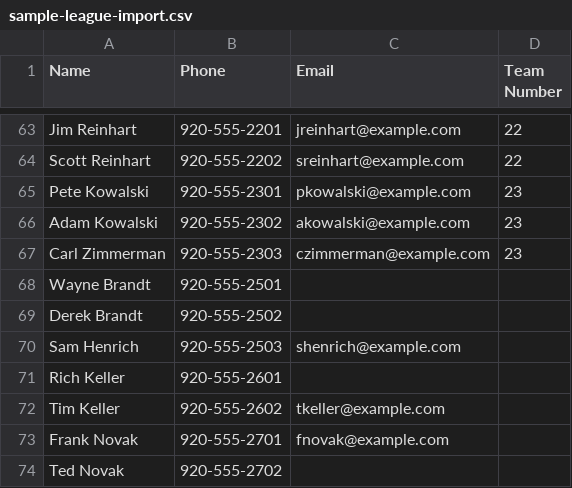
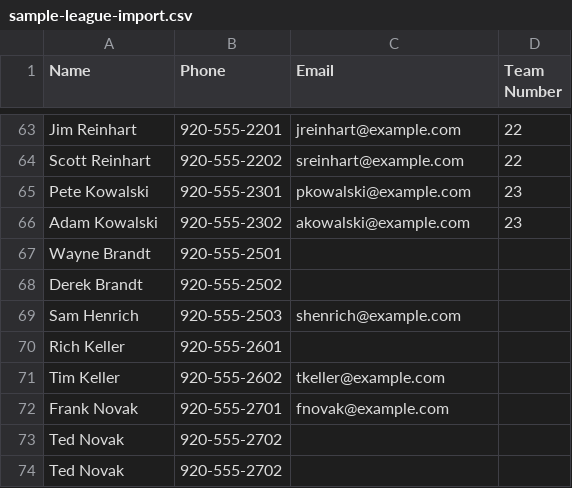
Before and after one commit to jcroasdaile1-del/formsmith-demos, a CSV file: sample-league-import.csv, drawn as a sheet; only a part is shown, gaps mark what is left out; removed rows and columns are numbered as before the commit, all else as after; the diff names each change by its address in the sheet, - before the commit and + after, or states it on an @@ line.

Commit message:
fix: CSV data (4 incomplete teams + 7 free agents); harden saveSeasonSetup + import wizard
- Team 23 reduced to 2 archers (Pete + Adam Kowalski) — was 3 with Carl Zimmerman
- Added Ted Novak as 7th free agent in CSV and sample data
- Now 4 incomplete teams (20-23) + 7 free agents = correct auto-assign math
  (4 fill incomplete teams, 3 remaining create Team 24)
- saveSeasonSetup: fallback to existing config values if fields are empty/NaN
- saveSeasonSetup: try-catch around renderDashboard to prevent cascade failures
- openImportWizard: reset file input and info badge on every open

```diff
--- a/sample-league-import.csv
+++ b/sample-league-import.csv
-row 67: Carl Zimmerman | 920-555-2303 | czimmerman@example.com | 23
+row 73: Ted Novak | 920-555-2702
```
Also changed, not shown: 1 other file.
